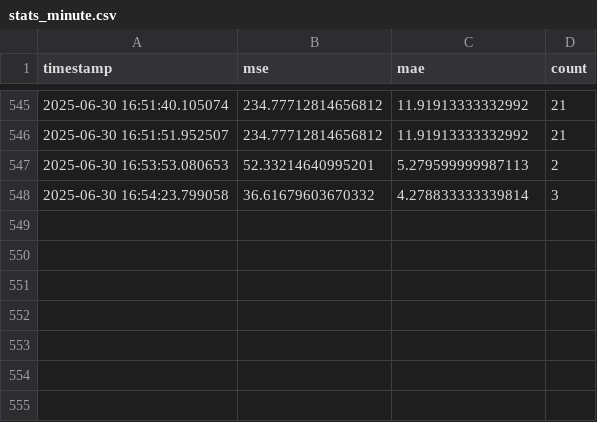
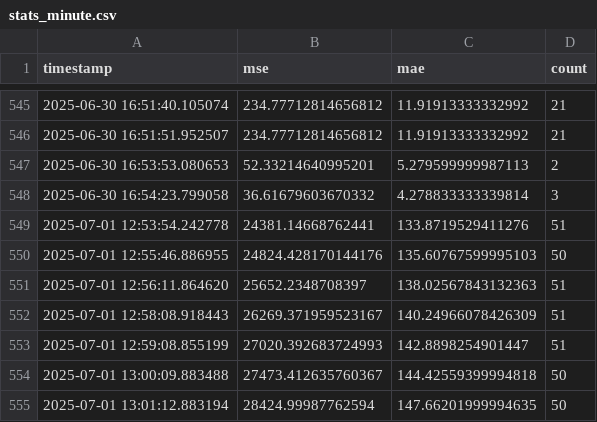
Before and after one commit to noteytkoder/prognoz1, a CSV file: stats_minute.csv, drawn as a sheet; only a part is shown, gaps mark what is left out; the diff names each change by its address in the sheet, - before the commit and + after, or states it on an @@ line.

```diff
--- a/stats_minute.csv
+++ b/stats_minute.csv
+row 549: 2025-07-01 12:53:54.242778 | 24381.14668762441 | 133.8719529411276 | 51
+row 550: 2025-07-01 12:55:46.886955 | 24824.428170144176 | 135.60767599995103 | 50
+row 551: 2025-07-01 12:56:11.864620 | 25652.2348708397 | 138.02567843132363 | 51
+row 552: 2025-07-01 12:58:08.918443 | 26269.371959523167 | 140.24966078426309 | 51
+row 553: 2025-07-01 12:59:08.855199 | 27020.392683724993 | 142.8898254901447 | 51
+row 554: 2025-07-01 13:00:09.883488 | 27473.412635760367 | 144.42559399994818 | 50
+row 555: 2025-07-01 13:01:12.883194 | 28424.99987762594 | 147.66201999994635 | 50
```
Also changed, not shown: 3 other files.
